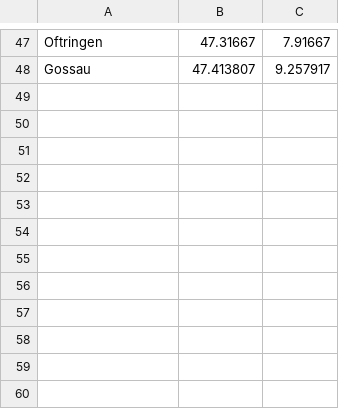
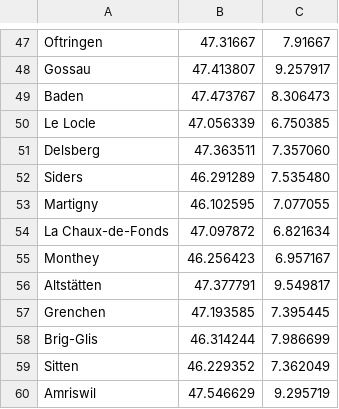
Before and after one commit to twoerth/CH-isochrone, a CSV file: coordinates.csv, drawn as a sheet; only a part is shown, gaps mark what is left out; the diff names each change by its address in the sheet, - before the commit and + after, or states it on an @@ line.

```diff
--- a/coordinates.csv
+++ b/coordinates.csv
+row 49: Baden | 47.473767 | 8.306473
+row 50: Le Locle | 47.056339 | 6.750385
+row 51: Delsberg | 47.363511 | 7.357060
+row 52: Siders | 46.291289 | 7.535480
+row 53: Martigny | 46.102595 | 7.077055
+row 54: La Chaux-de-Fonds | 47.097872 | 6.821634
+row 55: Monthey | 46.256423 | 6.957167
+row 56: Altstätten | 47.377791 | 9.549817
+row 57: Grenchen | 47.193585 | 7.395445
+row 58: Brig-Glis | 46.314244 | 7.986699
+row 59: Sitten | 46.229352 | 7.362049
+row 60: Amriswil | 47.546629 | 9.295719
```
Also changed, not shown: rating.csv.
